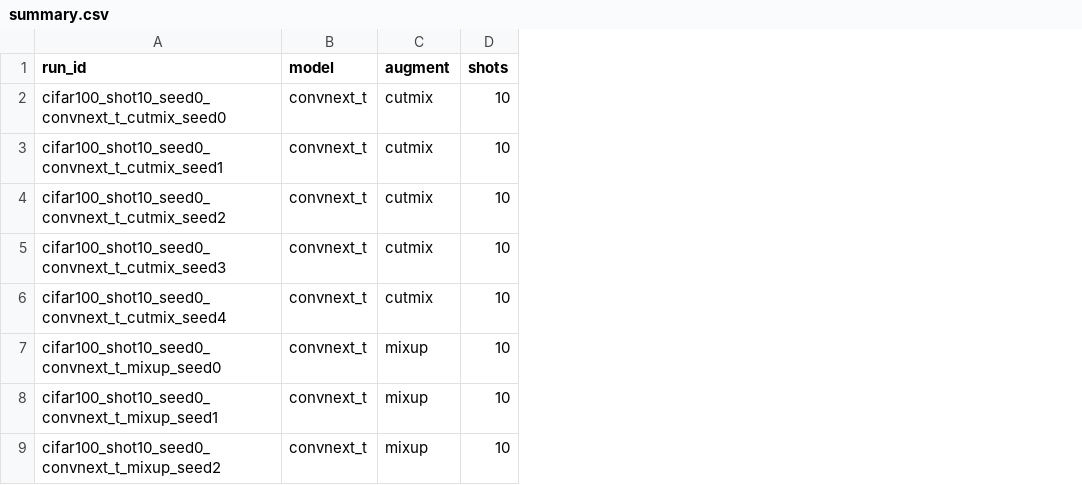
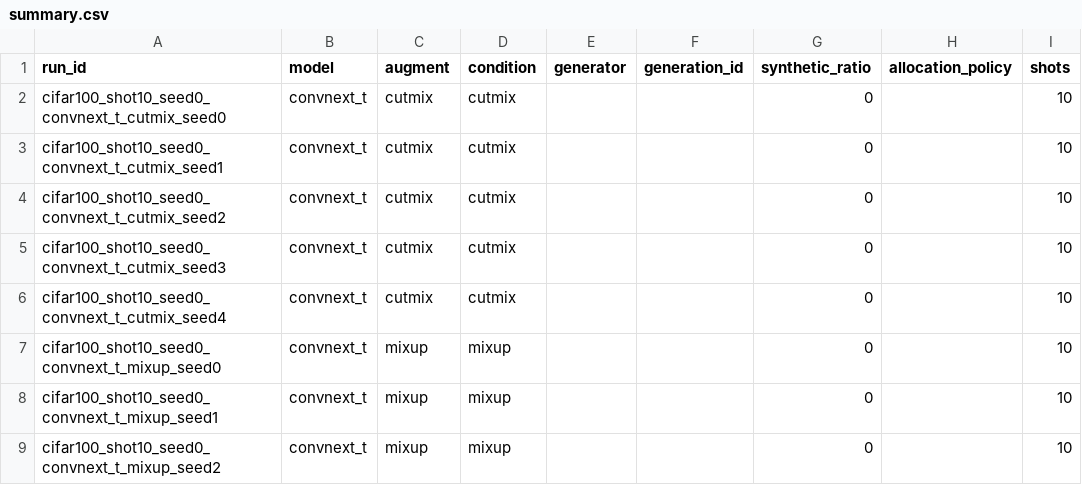
Before and after one commit to Manojkv07/fall-2026-group7, a CSV file: results/summary.csv, drawn as a sheet; only a part is shown; the diff names each change by its address in the sheet, - before the commit and + after, or states it on an @@ line.

Commit message:
Add four-model baseline results

```diff
--- a/results/summary.csv
+++ b/results/summary.csv
+column D (condition), rows 2-9: cutmix | cutmix | cutmix | cutmix | cutmix | mixup | mixup | mixup
+column E (generator), empty
+column F (generation_id), empty
+column G (synthetic_ratio), rows 2-9: all 0
+column H (allocation_policy), empty
```
Also changed, not shown: results/generator_registry.csv, 7 other files.
